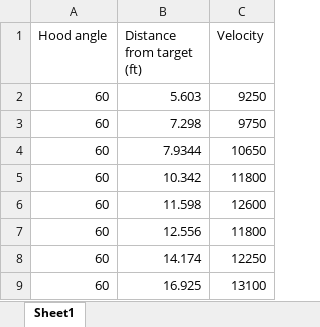
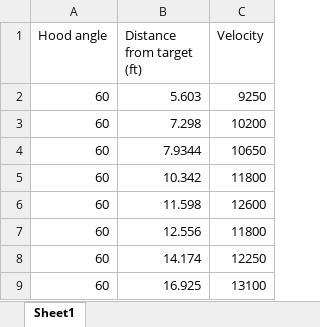
Before and after one commit to WaltonRobotics/RapidReact, an Excel workbook: Documentation/ShooterLUTs/PracticeBot.xlsx, sheet Sheet1, drawn as a sheet; values as stored, in another font and other column widths than the file's, no borders; charts and pictures not drawn; the diff names each change by its address in the sheet, - before the commit and + after, or states it on an @@ line.

Commit message:
Changes after drive practice 3/9

```diff
--- a/Documentation/ShooterLUTs/PracticeBot.xlsx (sheet Sheet1)
+++ b/Documentation/ShooterLUTs/PracticeBot.xlsx (sheet Sheet1)
-C3 (Velocity): 9750
+C3 (Velocity): 10200
```
Also changed, not shown: charts or pictures, 12 other files.
